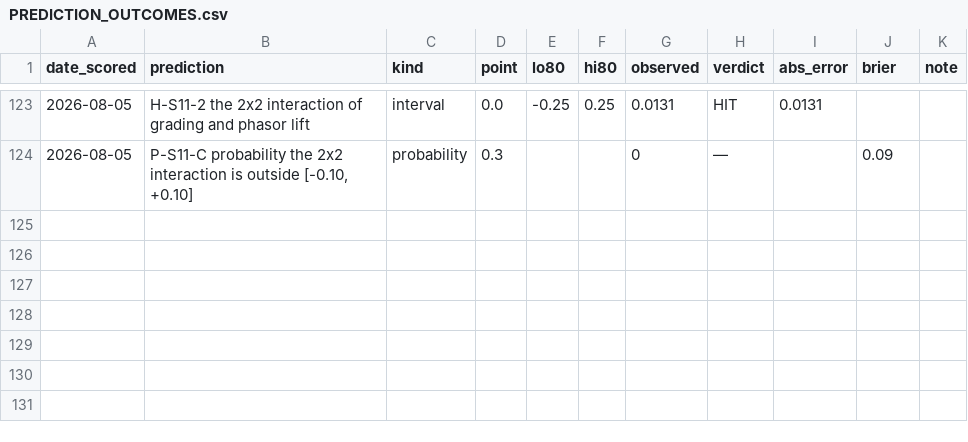
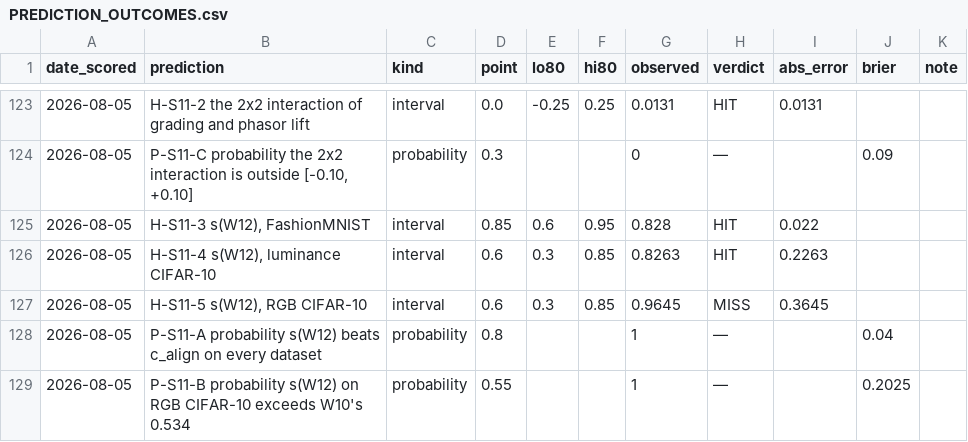
Before and after one commit to ITheClixs/project-siren-gap, a CSV file: docs/PREDICTION_OUTCOMES.csv, drawn as a sheet; only a part is shown, gaps mark what is left out.

Commit message:
feat: W12 holds on three corpora it was never designed on
Run unchanged -- same capacity rule, optimizer, schedule and seed policy -- the
phasor-graded reader scores 0.828 on FashionMNIST, 0.826 on luminance CIFAR-10
and 0.965 on RGB CIFAR-10, against 0.917 on the MNIST corpus it was designed on.
On every one of the four it is above both the exact-reframing family (0.628,
0.664, 0.324, 0.324) and the invariant-encoding family (0.269, 0.428, 0.493,
0.534). Invariance was re-audited per corpus on that corpus's own fitted
networks, with a maximum relative logit movement of 3.7e-06 at |j| <= 40.

This is the sharp version of the test, because the two CIFAR corpora are exactly
where the reframing and encoding families reverse against each other. That
crossover is therefore a property of those two families and not of reading
weights in general, which the paper now says where it reports the crossover.

Per S11 section 3, agreed before the runs, beating c_align on every corpus lifts
the manuscript's MNIST-only scoping for this claim, so the abstract, the
contributions list and the limitation that recorded it are updated. What stays
dataset-bound is the 2x2 attribution, which was run on MNIST only.

S11 scores 4/5. The miss is H-S11-5: RGB CIFAR-10 registered at 0.60 [0.30,
0.85], observed 0.965, missing high in the same direction as every S9 miss.
Under-predicting our own construction has now cost five intervals and is the
best-evidenced failure mode in this program's forecasting record; the paper says
so where the number appears. Program calibration is 68/91 intervals with 37
probability calls at mean Brier 0.178, and the fourteen post-mechanism calls
average 0.089 against 0.233 for the twenty-three before them.

The cross-dataset table is generated from artifacts by 22_paper_tables.py rather
than typed. Paper is 39 pages, 0 undefined references, 151 tests pass, and the
arXiv listing abstract is regenerated at 1901 characters.

```diff
--- a/docs/PREDICTION_OUTCOMES.csv
+++ b/docs/PREDICTION_OUTCOMES.csv
@@ -124 +124,6 @@ date_scored,prediction,kind,point,lo80,hi80,observed,verdict,abs_error,brier,not
 2026-08-05,"P-S11-C probability the 2x2 interaction is outside [-0.10, +0.10]",probability,0.3,,,0,—,,0.09,
+2026-08-05,"H-S11-3 s(W12), FashionMNIST",interval,0.85,0.6,0.95,0.828,HIT,0.022,,
+2026-08-05,"H-S11-4 s(W12), luminance CIFAR-10",interval,0.6,0.3,0.85,0.8263,HIT,0.2263,,
+2026-08-05,"H-S11-5 s(W12), RGB CIFAR-10",interval,0.6,0.3,0.85,0.9645,MISS,0.3645,,
+2026-08-05,P-S11-A probability s(W12) beats c_align on every dataset,probability,0.8,,,1,—,,0.04,
+2026-08-05,P-S11-B probability s(W12) on RGB CIFAR-10 exceeds W10's 0.534,probability,0.55,,,1,—,,0.2025,
```
Also changed, not shown: 15 other files.
